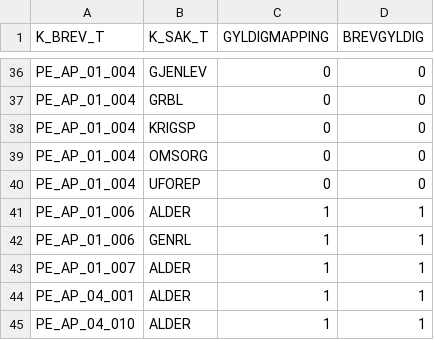
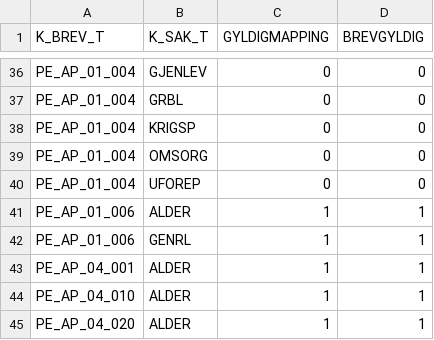
Before and after one commit to navikt/pensjon-brevmetadata, a CSV file: databaseTilBrevdataScript/inputfiler/brevForSakMappings.csv, drawn as a sheet; only a part is shown, gaps mark what is left out; the shorter side is filled out with more unchanged rows.

```diff
--- a/databaseTilBrevdataScript/inputfiler/brevForSakMappings.csv
+++ b/databaseTilBrevdataScript/inputfiler/brevForSakMappings.csv
@@ -42,3 +42,2 @@ PE_AP_01_006;ALDER;1;1
 PE_AP_01_006;GENRL;1;1
-PE_AP_01_007;ALDER;1;1
 PE_AP_04_001;ALDER;1;1
```
Also changed, not shown: databaseTilBrevdataScript/inputfiler/brevdataWithXsd.csv, databaseTilBrevdataScript/inputfiler/sprakForBrev.csv, 4 other files.
